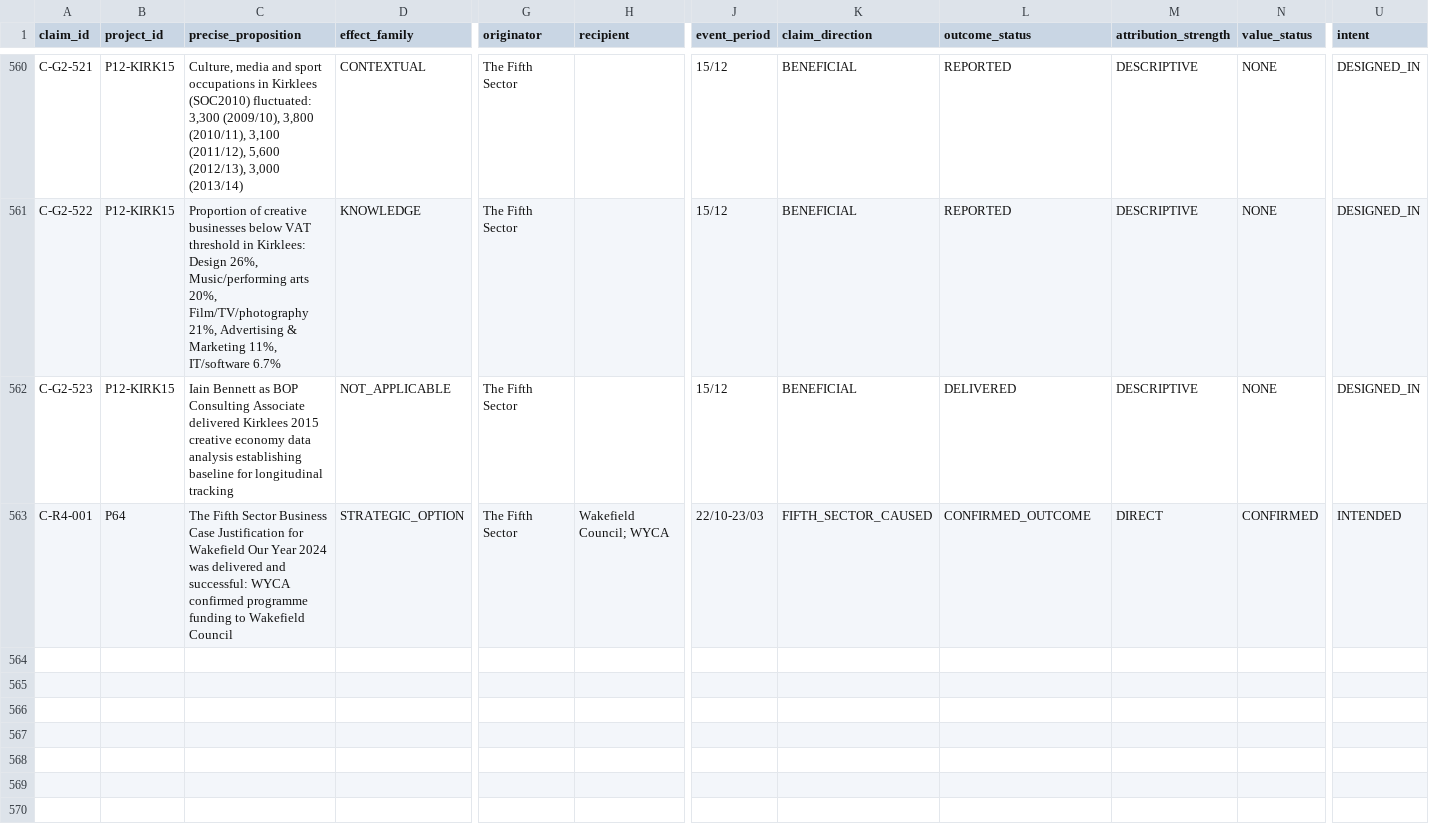
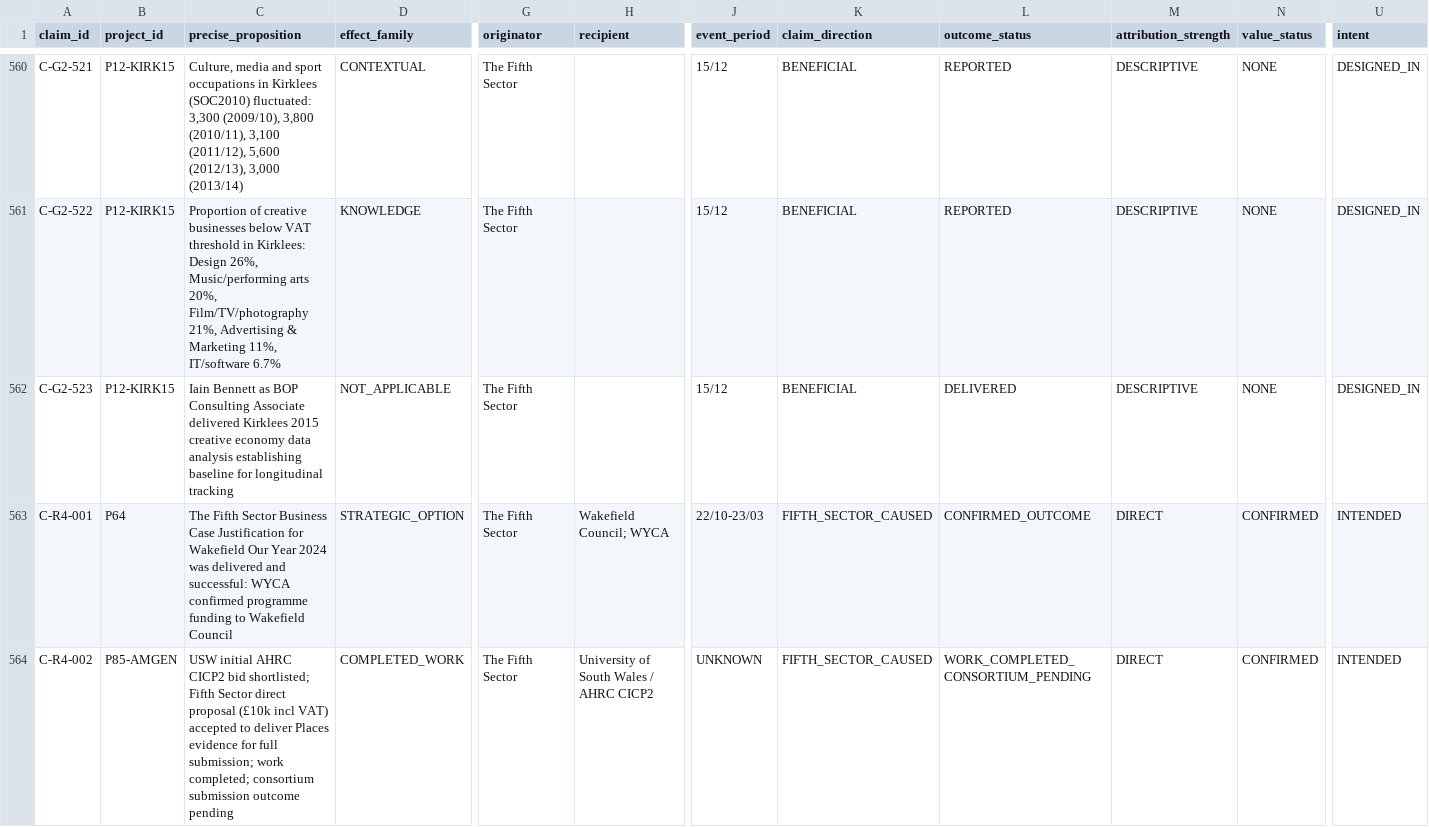
Before and after one commit to iainbe/ProjectClassifier, a CSV file: 04_claims.csv, drawn as a sheet; only a part is shown, gaps mark what is left out; rows hold the shown columns only; the diff names each change by its address in the sheet, - before the commit and + after, or states it on an @@ line.

```diff
--- a/04_claims.csv
+++ b/04_claims.csv
+row 564: C-R4-002 | P85-AMGEN | USW initial AHRC CICP2 bid shortlisted; Fifth Sector direct proposal (£10k incl VAT) accepted to deliver Places evidence for full submission; work completed; consortium submission outcome pending | COMPLETED_WORK | The Fifth Sector | University of South Wales / AHRC CICP2 | UNKNOWN | FIFTH_SECTOR_CAUSED | WORK_COMPLETED_CONSORTIUM_PENDING | DIRECT | CONFIRMED | INTENDED
```
Also changed, not shown: 01_projects.csv, 10_review_history.csv, 1 other file.
